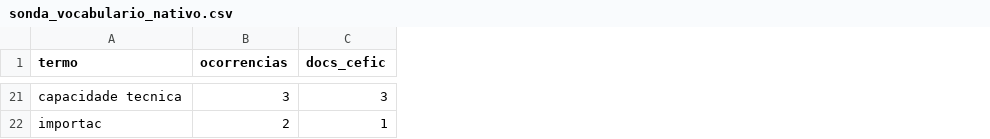
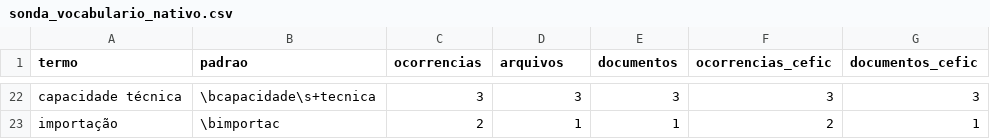
Before and after one commit to freirelucas/corpus-cefic-robustez, a CSV file: dados/sonda_vocabulario_nativo.csv, drawn as a sheet; only a part is shown, gaps mark what is left out; addresses are those after the commit; the diff covers the shown part only; the diff names each change by its address in the sheet, - before the commit and + after, or states it on an @@ line.

```diff
--- a/dados/sonda_vocabulario_nativo.csv
+++ b/dados/sonda_vocabulario_nativo.csv
+column B (padrao), rows 22-23: \bcapacidade\s+tecnica | \bimportac
+column E (documentos), rows 22-23: 3 | 1
+column F (ocorrencias_cefic), rows 22-23: 3 | 2
+column G (documentos_cefic), rows 22-23: 3 | 1
-D1: docs_cefic
+D1: arquivos
-A22 (termo): capacidade tecnica
+A22 (termo): capacidade técnica
-A23 (termo): importac
+A23 (termo): importação
```
Also changed, not shown: 9 added rows, 8 removed rows and 13 edited cells elsewhere in this file, dados/inventario_documentos.csv, dados/inventario_resolucoes.csv, 31 other files.
